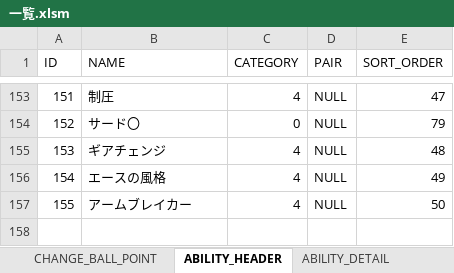
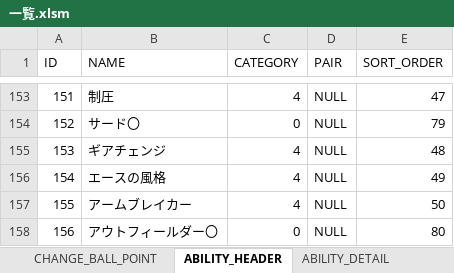
Before and after one commit to hitsujimeeee/pawapro-simu, an Excel workbook: data/一覧.xlsm, sheet ABILITY_HEADER, drawn as a sheet; only a part is shown, gaps mark what is left out; values as stored, in another font and other column widths than the file's, no borders; charts and pictures not drawn; the diff names each change by its address in the sheet, - before the commit and + after, or states it on an @@ line.

Commit message:
・新特能「アウトフィールダー」、「真・安打製造機」追加 ・特能の査定値変更に対応(球界の頭脳、新球界の頭脳、至高の○塁手) ・球速の査定値変更に対応

```diff
--- a/data/一覧.xlsm (sheet ABILITY_HEADER)
+++ b/data/一覧.xlsm (sheet ABILITY_HEADER)
+row 158: 156 | アウトフィールダー〇 | 0 | NULL | 80
```
Also changed, not shown: sheet ABILITY_DETAIL, sheet BASE_POINT_HEADER, formulas that keep their value, 4 other files.
